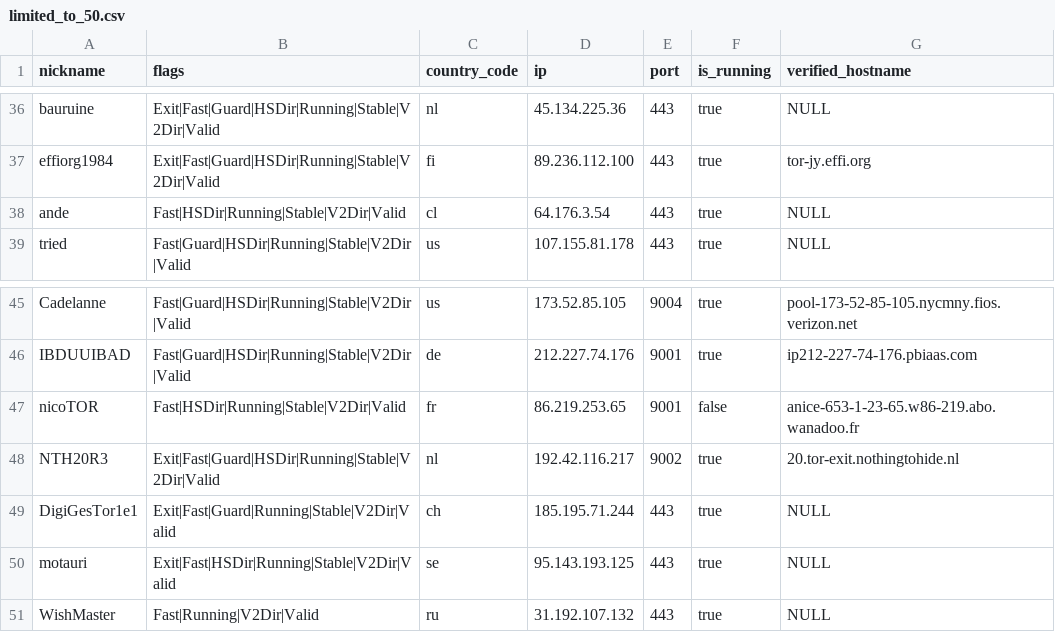
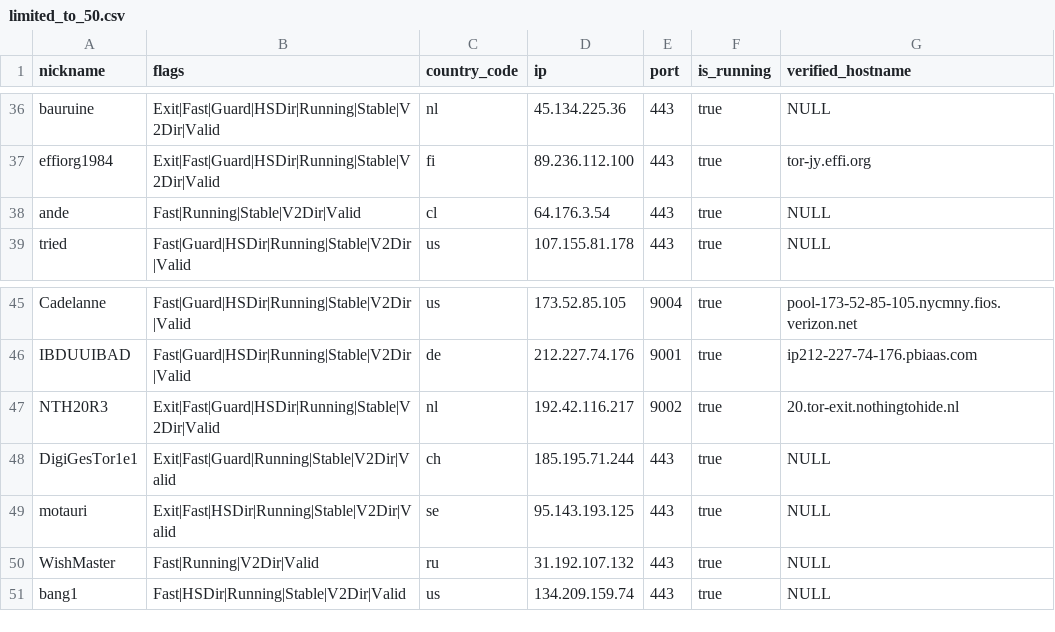
Before and after one commit to t-pol/123-test-abort, a CSV file: limited_to_50.csv, drawn as a sheet; only a part is shown, gaps mark what is left out.

```diff
--- a/limited_to_50.csv
+++ b/limited_to_50.csv
@@ -37,3 +37,3 @@
 "effiorg1984","Exit|Fast|Guard|HSDir|Running|Stable|V2Dir|Valid","fi","89.236.112.100","443",true,"tor-jy.effi.org"
-"ande","Fast|HSDir|Running|Stable|V2Dir|Valid","cl","64.176.3.54","443",true,"NULL"
+"ande","Fast|Running|Stable|V2Dir|Valid","cl","64.176.3.54","443",true,"NULL"
 "tried","Fast|Guard|HSDir|Running|Stable|V2Dir|Valid","us","107.155.81.178","443",true,"NULL"
@@ -46,3 +46,2 @@
 "IBDUUIBAD","Fast|Guard|HSDir|Running|Stable|V2Dir|Valid","de","212.227.74.176","9001",true,"ip212-227-74-176.pbiaas.com"
-"nicoTOR","Fast|HSDir|Running|Stable|V2Dir|Valid","fr","86.219.253.65","9001",false,"anice-653-1-23-65.w86-219.abo.wanadoo.fr"
 "NTH20R3","Exit|Fast|Guard|HSDir|Running|Stable|V2Dir|Valid","nl","192.42.116.217","9002",true,"20.tor-exit.nothingtohide.nl"
@@ -51 +50,2 @@
 "WishMaster","Fast|Running|V2Dir|Valid","ru","31.192.107.132","443",true,"NULL"
+"bang1","Fast|HSDir|Running|Stable|V2Dir|Valid","us","134.209.159.74","443",true,"NULL"
```
Also changed, not shown: tor_feed.csv, 1 other file.
